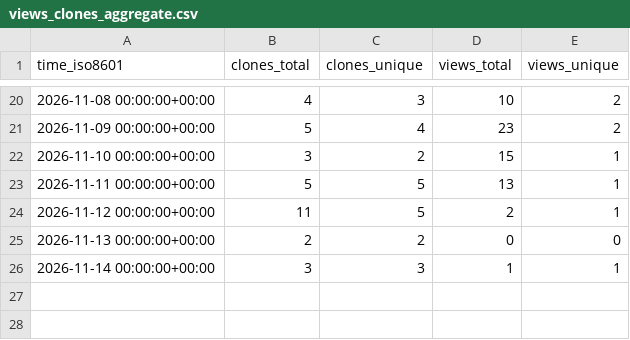
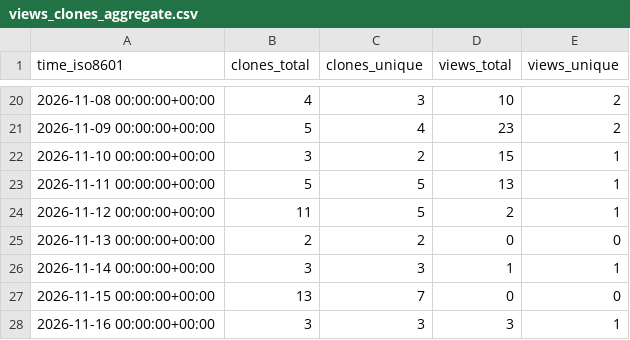
Before and after one commit to eQuantumOS/QPlayer, a CSV file: eQuantumOS/QPlayer/ghrs-data/views_clones_aggregate.csv, drawn as a sheet; only a part is shown, gaps mark what is left out.

```diff
--- a/eQuantumOS/QPlayer/ghrs-data/views_clones_aggregate.csv
+++ b/eQuantumOS/QPlayer/ghrs-data/views_clones_aggregate.csv
@@ -26 +26,3 @@ time_iso8601,clones_total,clones_unique,views_total,views_unique
 2026-11-14 00:00:00+00:00,3,3,1,1
+2026-11-15 00:00:00+00:00,13,7,0,0
+2026-11-16 00:00:00+00:00,3,3,3,1
```
Also changed, not shown: 1 other file.
